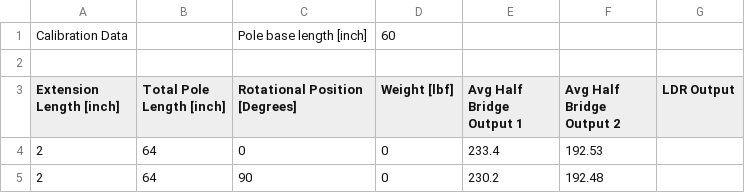
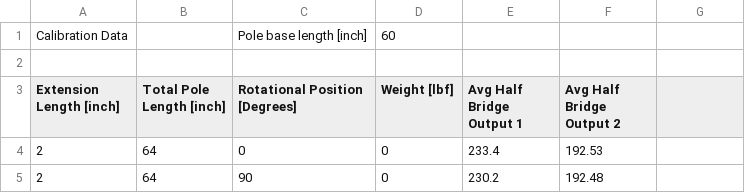
Before and after one commit to TheESTest/Force-Sensing-Pole, a CSV file: Sensing Telescoping Pole Calibration Example - Clean.csv, drawn as a sheet; only a part is shown.

Commit message:
Update Sensing Telescoping Pole Calibration Example - Clean.csv

```diff
--- a/Sensing Telescoping Pole Calibration Example - Clean.csv
+++ b/Sensing Telescoping Pole Calibration Example - Clean.csv
@@ -2,3 +2,3 @@ Calibration Data,,Pole base length [inch],60,,,
 ,,,,,,
-Extension Length [inch],Total Pole Length [inch],Rotational Position [Degrees],Weight [lbf],Avg Half Bridge Output 1,Avg Half Bridge Output 2,LDR Output
+Extension Length [inch],Total Pole Length [inch],Rotational Position [Degrees],Weight [lbf],Avg Half Bridge Output 1,Avg Half Bridge Output 2
 2,64,0,0,233.4,192.53,
```
